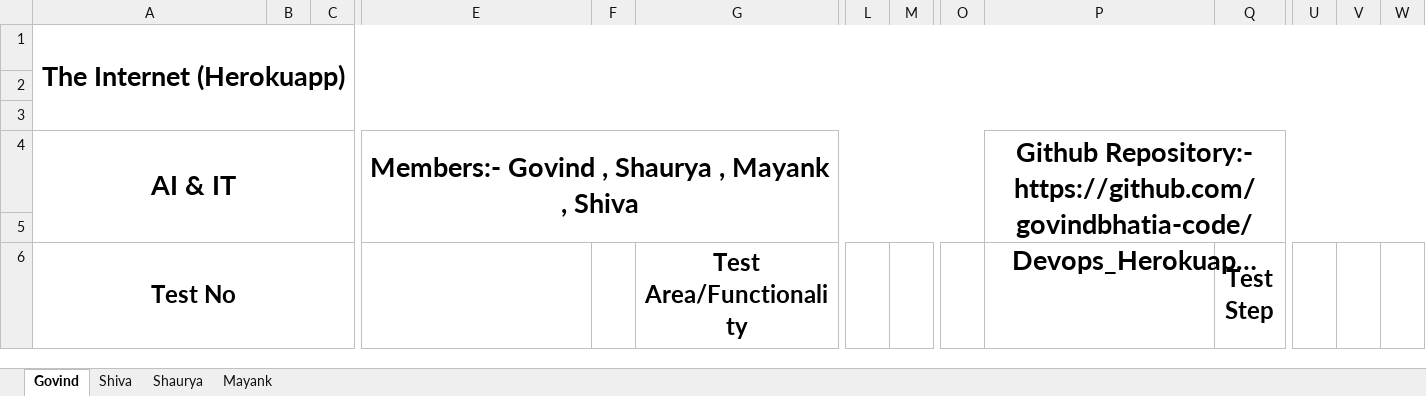
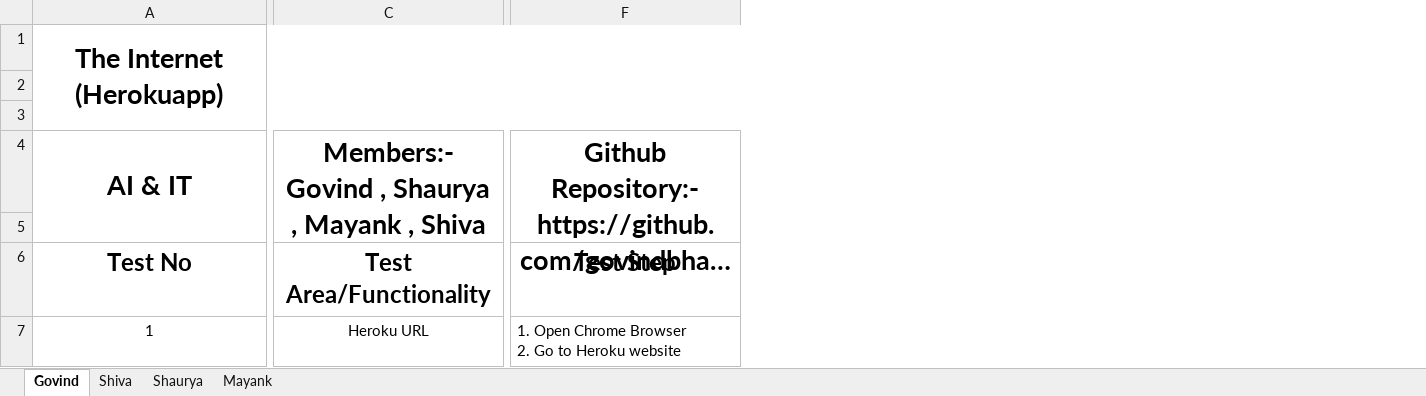
Before and after one commit to govindbhatia-code/Devops_Herokuapp_Testing, an Excel workbook: Herokuapp_Testing.xlsx, sheet Govind, drawn as a sheet; only a part is shown, gaps mark what is left out; long unchanged cells end in …; values as stored, in another font and other column widths than the file's, no borders; removed rows and columns are numbered as before the commit, all else as after; rows hold the shown columns only; ↵ is a line break in a cell; the diff covers the shown part only; the diff names each change by its address in the sheet, - before the commit and + after, or states it on an @@ line.

Commit message:
Open Heroku website test done

```diff
--- a/Herokuapp_Testing.xlsx (sheet Govind)
+++ b/Herokuapp_Testing.xlsx (sheet Govind)
-column B, empty
-column C, empty
-column F, empty
-column G (Test Area/Functionality), empty
-column L, empty
-column M, empty
-column O, empty
-column Q (Test Step), empty
-column U, empty
-column V, empty
-column W, empty
-A6:C6 merged
-C6: (empty)
+C6: Test Area/Functionality
-F6: (empty)
+F6: Test Step
+row 7: 1 | Heroku URL | 1. Open Chrome Browser ↵ 2. Go to Heroku website
```
Also changed, not shown: 5 removed columns and merged cells elsewhere in this sheet, sheet Shiva, sheet Shaurya, sheet Mayank.
